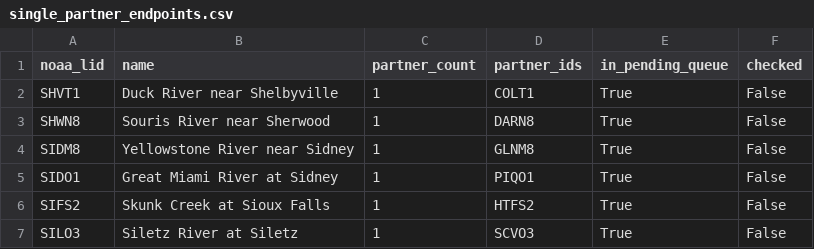
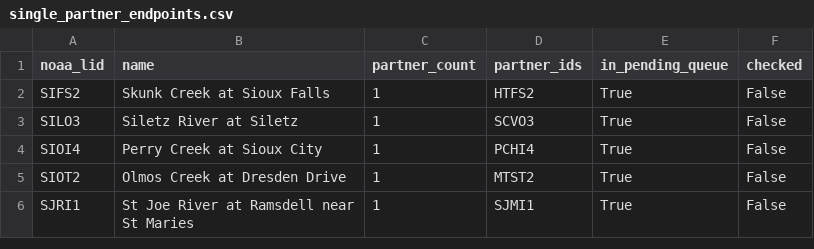
Before and after one commit to pbangiola/paddlersmap, a CSV file: data/network_audit/single_partner_endpoints.csv, drawn as a sheet; only a part is shown; the shorter side is filled out with more unchanged rows; the diff names each change by its address in the sheet, - before the commit and + after, or states it on an @@ line.

```diff
--- a/data/network_audit/single_partner_endpoints.csv
+++ b/data/network_audit/single_partner_endpoints.csv
-row 2: SHVT1 | Duck River near Shelbyville | 1 | COLT1 | True | False
-row 3: SHWN8 | Souris River near Sherwood | 1 | DARN8 | True | False
-row 4: SIDM8 | Yellowstone River near Sidney | 1 | GLNM8 | True | False
-row 5: SIDO1 | Great Miami River at Sidney | 1 | PIQO1 | True | False
```
Also changed, not shown: data/network_audit/unchecked_endpoints.csv, 3 other files.
